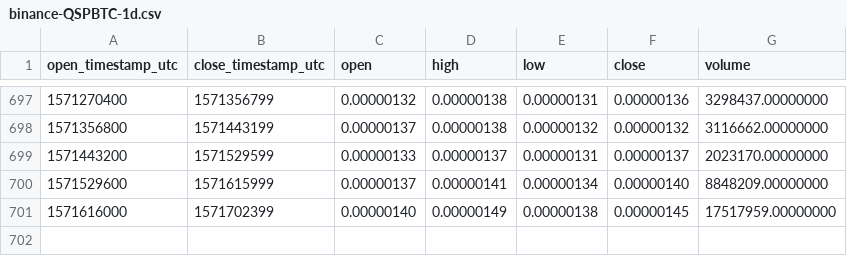
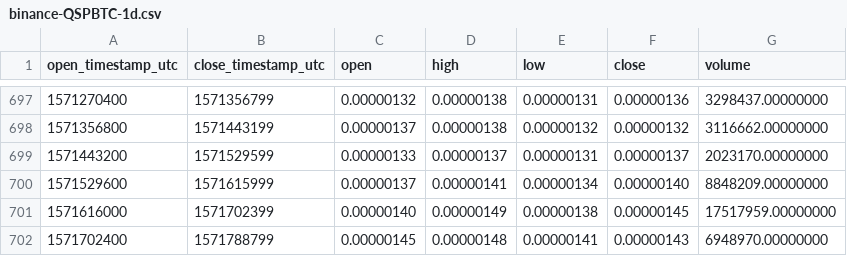
Before and after one commit to cryptobigbro/binance-QSPBTC, a CSV file: binance-QSPBTC-1d.csv, drawn as a sheet; only a part is shown, gaps mark what is left out; the diff names each change by its address in the sheet, - before the commit and + after, or states it on an @@ line.

Commit message:
Update OHLCV data.

```diff
--- a/binance-QSPBTC-1d.csv
+++ b/binance-QSPBTC-1d.csv
+row 702: 1571702400 | 1571788799 | 0.00000145 | 0.00000148 | 0.00000141 | 0.00000143 | 6948970.00000000
```
Also changed, not shown: 1 other file.
